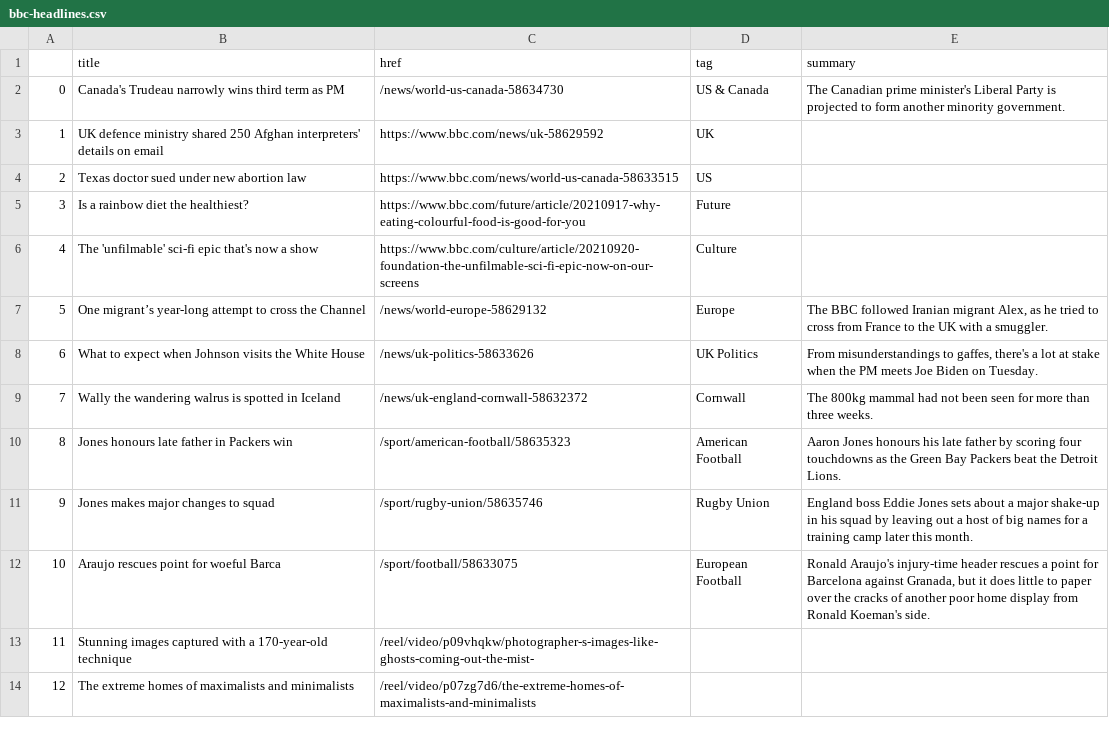
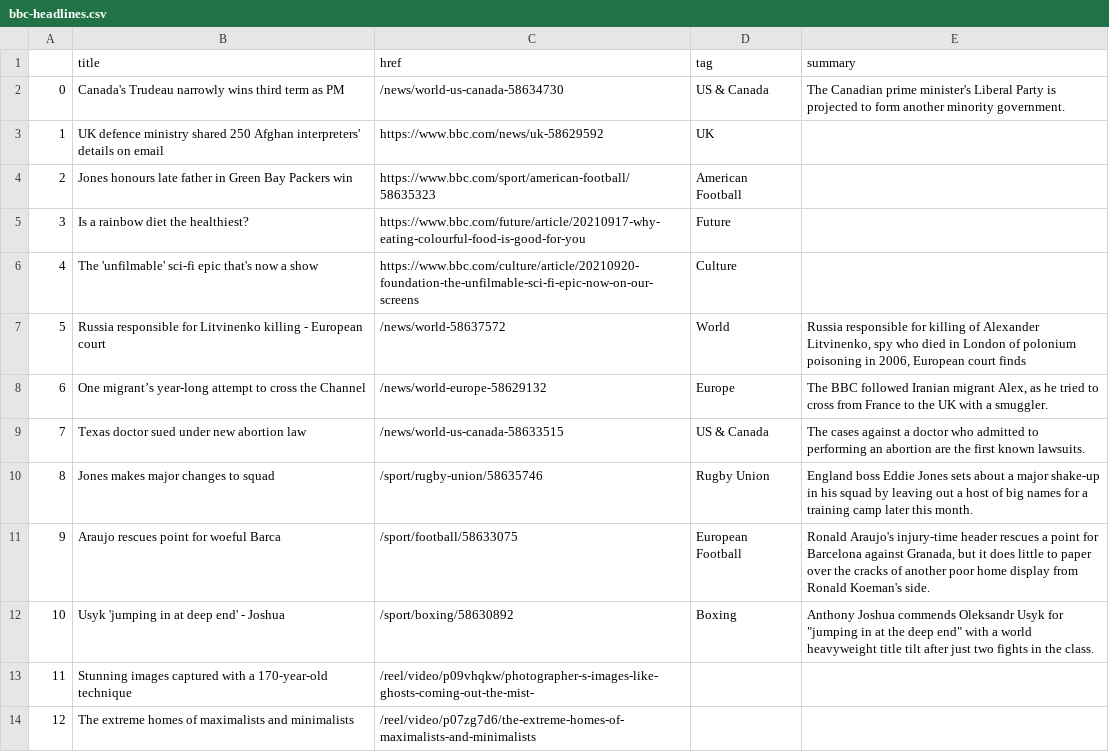
Before and after one commit to alyssafrndz/automatic-scraper, a CSV file: bbc-headlines.csv, drawn as a sheet; only a part is shown.

```diff
--- a/bbc-headlines.csv
+++ b/bbc-headlines.csv
@@ -3,11 +3,11 @@
 1,UK defence ministry shared 250 Afghan interpreters' details on email,https://www.bbc.com/news/uk-58629592,UK,
-2,Texas doctor sued under new abortion law,https://www.bbc.com/news/world-us-canada-58633515,US,
+2,Jones honours late father in Green Bay Packers win,https://www.bbc.com/sport/american-football/58635323,American Football,
 3,Is a rainbow diet the healthiest?,https://www.bbc.com/future/article/20210917-why-eating-colourful-food-is-good-for-you,Future,
 4,The 'unfilmable' sci-fi epic that's now a show,https://www.bbc.com/culture/article/20210920-foundation-the-unfilmable-sci-fi-epic-now-on-our-screens,Culture,
-5,One migrant’s year-long attempt to cross the Channel,/news/world-europe-58629132,Europe,"The BBC followed Iranian migrant Alex, as he tried to cross from France to the UK with a smuggler."
-6,What to expect when Johnson visits the White House,/news/uk-politics-58633626,UK Politics,"From misunderstandings to gaffes, there's a lot at stake when the PM meets Joe Biden on Tuesday."
-7,Wally the wandering walrus is spotted in Iceland,/news/uk-england-cornwall-58632372,Cornwall,The 800kg mammal had not been seen for more than three weeks.
-8,Jones honours late father in Packers win,/sport/american-football/58635323,American Football,Aaron Jones honours his late father by scoring four touchdowns as the Green Bay Packers beat the Detroit Lions.
-9,Jones makes major changes to squad,/sport/rugby-union/58635746,Rugby Union,England boss Eddie Jones sets about a major shake-up in his squad by leaving out a host of big names for a training camp later this month.
-10,Araujo rescues point for woeful Barca,/sport/football/58633075,European Football,"Ronald Araujo's injury-time header rescues a point for Barcelona against Granada, but it does little to paper over the cracks of another poor home display from Ronald Koeman's side."
+5,Russia responsible for Litvinenko killing - European court,/news/world-58637572,World,"Russia responsible for killing of Alexander Litvinenko, spy who died in London of polonium poisoning in 2006, European court finds"
+6,One migrant’s year-long attempt to cross the Channel,/news/world-europe-58629132,Europe,"The BBC followed Iranian migrant Alex, as he tried to cross from France to the UK with a smuggler."
+7,Texas doctor sued under new abortion law,/news/world-us-canada-58633515,US & Canada,The cases against a doctor who admitted to performing an abortion are the first known lawsuits.
+8,Jones makes major changes to squad,/sport/rugby-union/58635746,Rugby Union,England boss Eddie Jones sets about a major shake-up in his squad by leaving out a host of big names for a training camp later this month.
+9,Araujo rescues point for woeful Barca,/sport/football/58633075,European Football,"Ronald Araujo's injury-time header rescues a point for Barcelona against Granada, but it does little to paper over the cracks of another poor home display from Ronald Koeman's side."
+10,Usyk 'jumping in at deep end' - Joshua,/sport/boxing/58630892,Boxing,"Anthony Joshua commends Oleksandr Usyk for ""jumping in at the deep end"" with a world heavyweight title tilt after just two fights in the class."
 11,Stunning images captured with a 170-year-old technique,/reel/video/p09vhqkw/photographer-s-images-like-ghosts-coming-out-the-mist-,,
```
